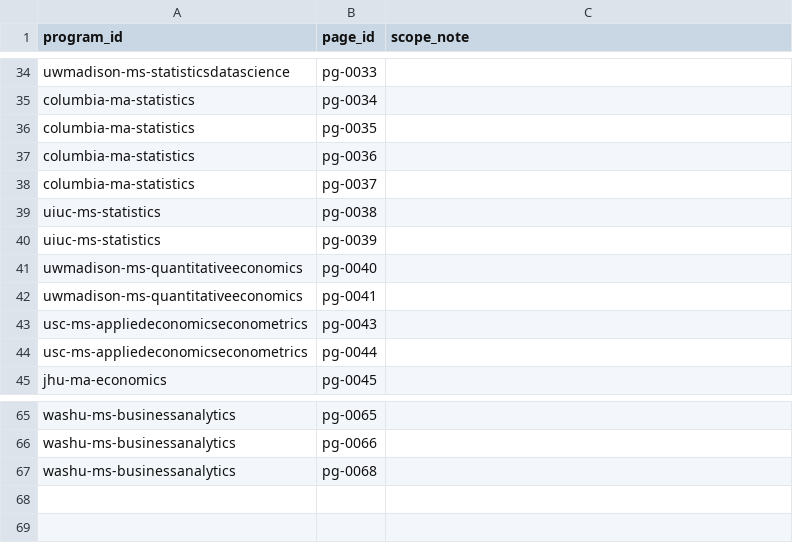
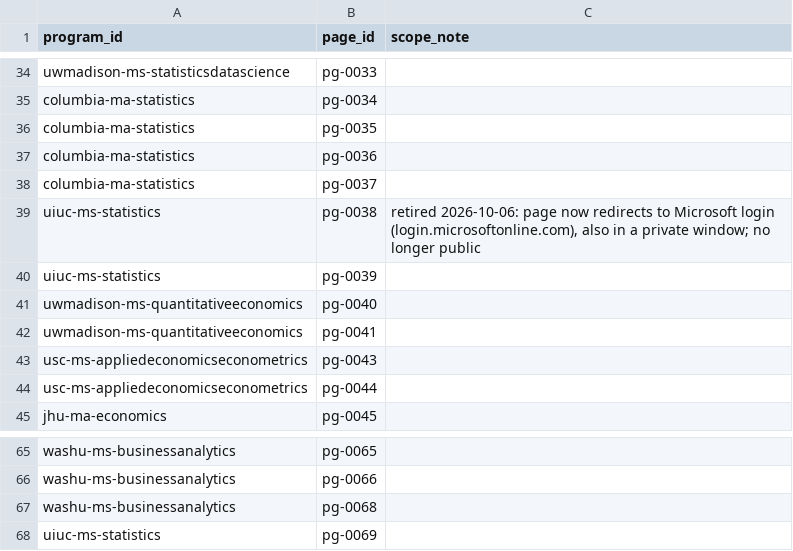
Before and after one commit to hhuang3/us-grad-program-db, a CSV file: data/registry/program_pages.csv, drawn as a sheet; only a part is shown, gaps mark what is left out.

```diff
--- a/data/registry/program_pages.csv
+++ b/data/registry/program_pages.csv
@@ -38,3 +38,3 @@ columbia-ma-statistics,pg-0036,
 columbia-ma-statistics,pg-0037,
-uiuc-ms-statistics,pg-0038,
+uiuc-ms-statistics,pg-0038,"retired 2026-10-06: page now redirects to Microsoft login (login.microsoftonline.com), also in a private window; no longer public"
 uiuc-ms-statistics,pg-0039,
@@ -67 +67,2 @@ washu-ms-businessanalytics,pg-0066,
 washu-ms-businessanalytics,pg-0068,
+uiuc-ms-statistics,pg-0069,
```
Also changed, not shown: data/registry/domains.csv, data/registry/pages.csv, 11 other files.
